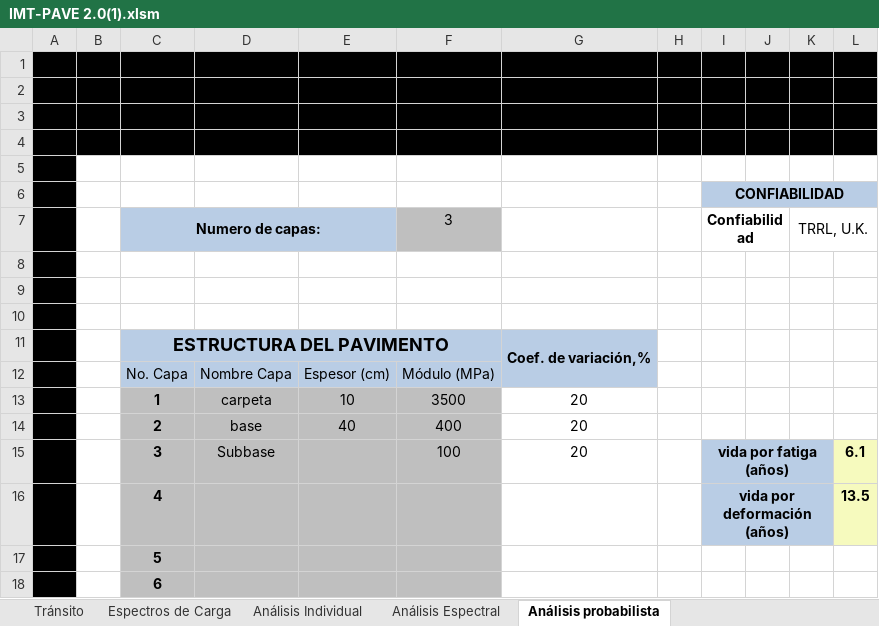
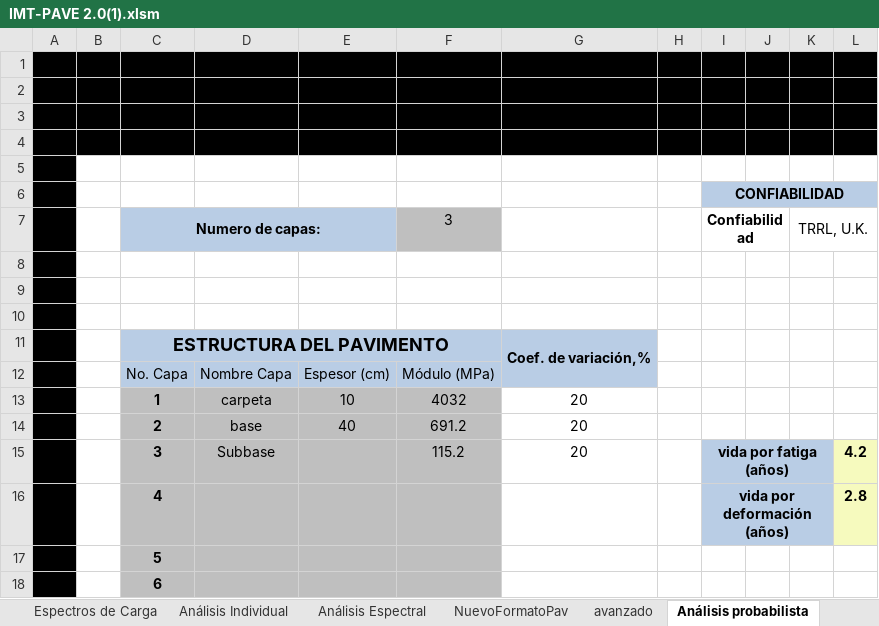
Before and after one commit to Jaccopo/excelaaaaa, an Excel workbook: trabajo/IMT-PAVE 2.0(1).xlsm, sheet Análisis probabilista, drawn as a sheet; values as stored, in another font and other column widths than the file's, no borders; charts and pictures not drawn; the diff names each change by its address in the sheet, - before the commit and + after, or states it on an @@ line.

```diff
--- a/trabajo/IMT-PAVE 2.0(1).xlsm (sheet Análisis probabilista)
+++ b/trabajo/IMT-PAVE 2.0(1).xlsm (sheet Análisis probabilista)
@@ sheet tab unhidden: NuevoFormatoPav @@
@@ sheet tab unhidden: avanzado @@
-F13 (3): 3500
+F13 (3): 4032
-F14 (3): 400
+F14 (3): 691.2
-F15 (3): 100
+F15 (3): 115.2
-L15: 6.1
+L15: 4.2
-L16: 13.5
+L16: 2.8
```
Also changed, not shown: sheet Análisis Espectral, sheet Tránsito, other sheet tabs, charts or pictures, 6 other files.
